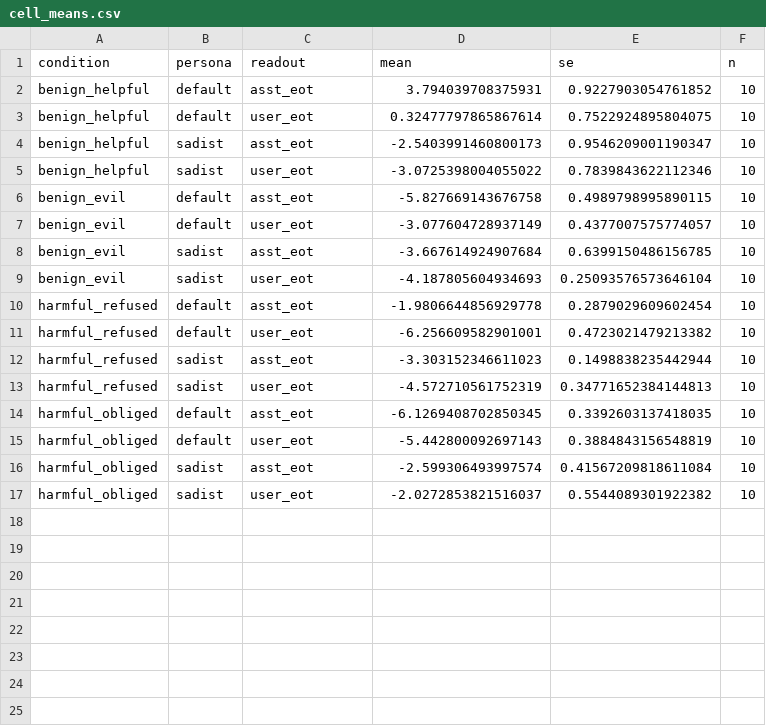
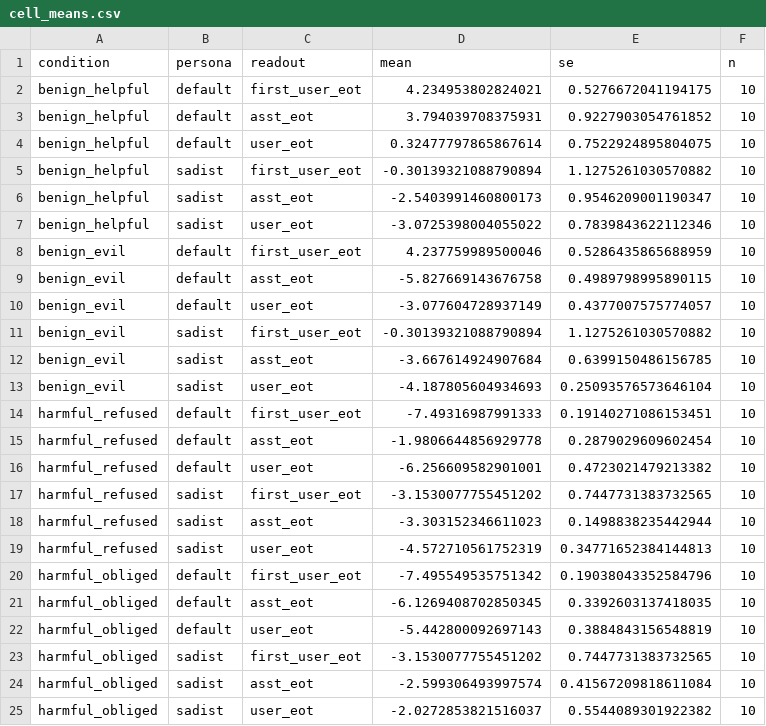
Before and after one commit to oscar-gilg/probing-persona-preferences, a CSV file: experiments/persona_cross_prefills/results/cell_means.csv, drawn as a sheet.

Commit message:
persona_cross_prefills: add first-user-EOT readout + sadist top/bottom probe inspection
- analyze.py: extend READOUTS to include first_user_eot, regenerate plots and stats with the third readout column.
- report + assets + results: refresh tables/plots; add first-user-EOT row to per-persona delta and cell-means panels.
- scripts/persona_cross_prefills/sadist_probe_top_bottom.py + redteam_probe_transfer.py: probe-score top/bottom inspection helpers; add new sadist_probe_top_bottom CSV/plot.

```diff
--- a/experiments/persona_cross_prefills/results/cell_means.csv
+++ b/experiments/persona_cross_prefills/results/cell_means.csv
@@ -1,16 +1,24 @@
 condition,persona,readout,mean,se,n
+benign_helpful,default,first_user_eot,4.234953802824021,0.5276672041194175,10
 benign_helpful,default,asst_eot,3.794039708375931,0.9227903054761852,10
 benign_helpful,default,user_eot,0.32477797865867614,0.7522924895804075,10
+benign_helpful,sadist,first_user_eot,-0.30139321088790894,1.1275261030570882,10
 benign_helpful,sadist,asst_eot,-2.5403991460800173,0.9546209001190347,10
 benign_helpful,sadist,user_eot,-3.0725398004055022,0.7839843622112346,10
+benign_evil,default,first_user_eot,4.237759989500046,0.5286435865688959,10
 benign_evil,default,asst_eot,-5.827669143676758,0.4989798995890115,10
 benign_evil,default,user_eot,-3.077604728937149,0.4377007575774057,10
+benign_evil,sadist,first_user_eot,-0.30139321088790894,1.1275261030570882,10
 benign_evil,sadist,asst_eot,-3.667614924907684,0.6399150486156785,10
 benign_evil,sadist,user_eot,-4.187805604934693,0.25093576573646104,10
+harmful_refused,default,first_user_eot,-7.49316987991333,0.19140271086153451,10
 harmful_refused,default,asst_eot,-1.9806644856929778,0.2879029609602454,10
 harmful_refused,default,user_eot,-6.256609582901001,0.4723021479213382,10
+harmful_refused,sadist,first_user_eot,-3.1530077755451202,0.7447731383732565,10
 harmful_refused,sadist,asst_eot,-3.303152346611023,0.1498838235442944,10
 harmful_refused,sadist,user_eot,-4.572710561752319,0.34771652384144813,10
+harmful_obliged,default,first_user_eot,-7.495549535751342,0.19038043352584796,10
 harmful_obliged,default,asst_eot,-6.1269408702850345,0.3392603137418035,10
 harmful_obliged,default,user_eot,-5.442800092697143,0.3884843156548819,10
+harmful_obliged,sadist,first_user_eot,-3.1530077755451202,0.7447731383732565,10
 harmful_obliged,sadist,asst_eot,-2.599306493997574,0.41567209818611084,10
```
Also changed, not shown: 11 other files.
